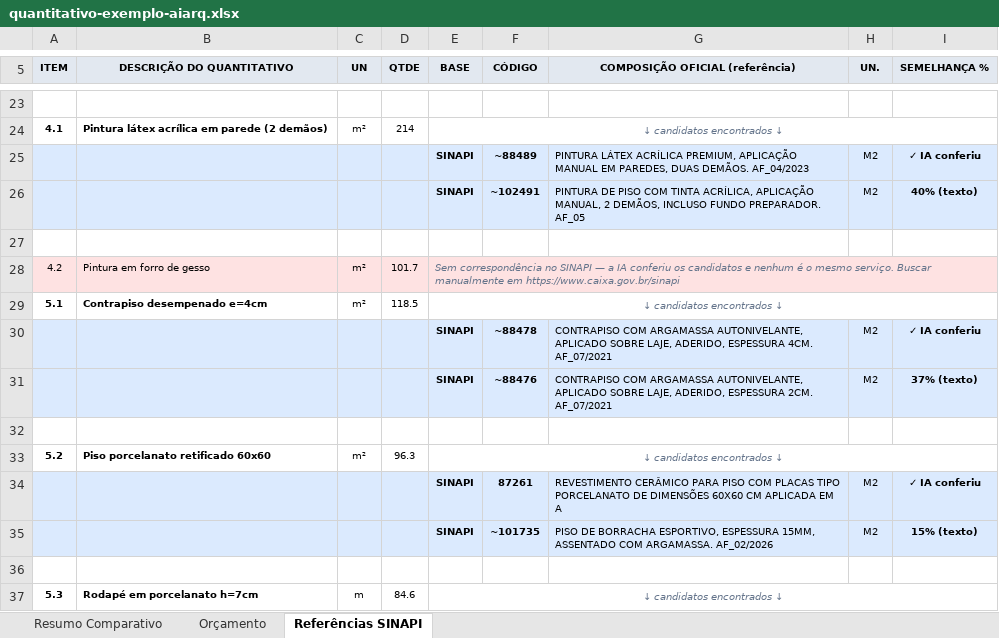
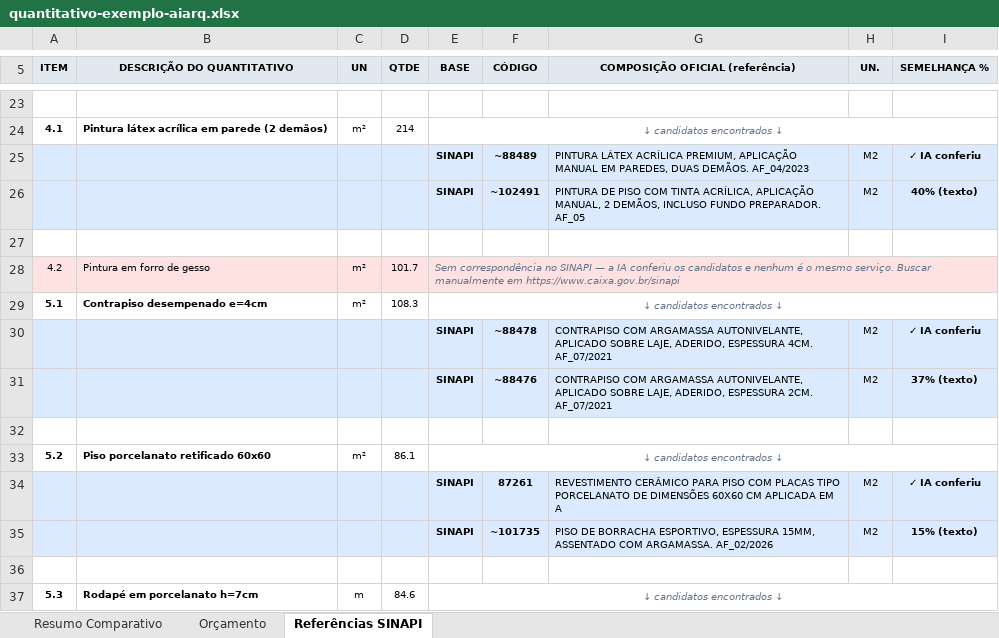
Before and after one commit to pedrozellmer/ai-arq, an Excel workbook: exemplos/quantitativo-exemplo-aiarq.xlsx, sheet Referências SINAPI, drawn as a sheet; only a part is shown, gaps mark what is left out; values as stored, in another font and other column widths than the file's, no borders; the diff names each change by its address in the sheet, - before the commit and + after, or states it on an @@ line.

```diff
--- a/exemplos/quantitativo-exemplo-aiarq.xlsx (sheet Referências SINAPI)
+++ b/exemplos/quantitativo-exemplo-aiarq.xlsx (sheet Referências SINAPI)
-D29 (QTDE): 118.5
+D29 (QTDE): 108.3
-D33 (QTDE): 96.3
+D33 (QTDE): 86.1
```
Also changed, not shown: sheet Orçamento, 3 other files.
